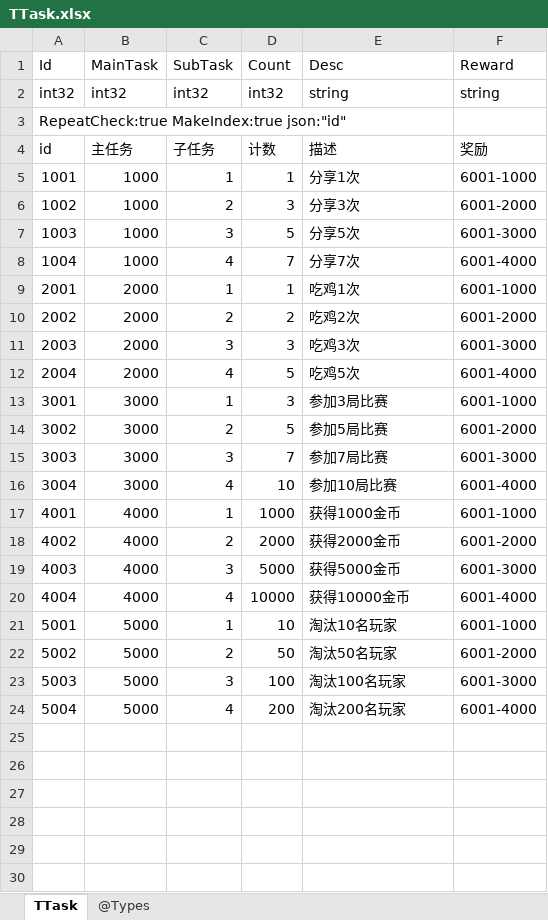
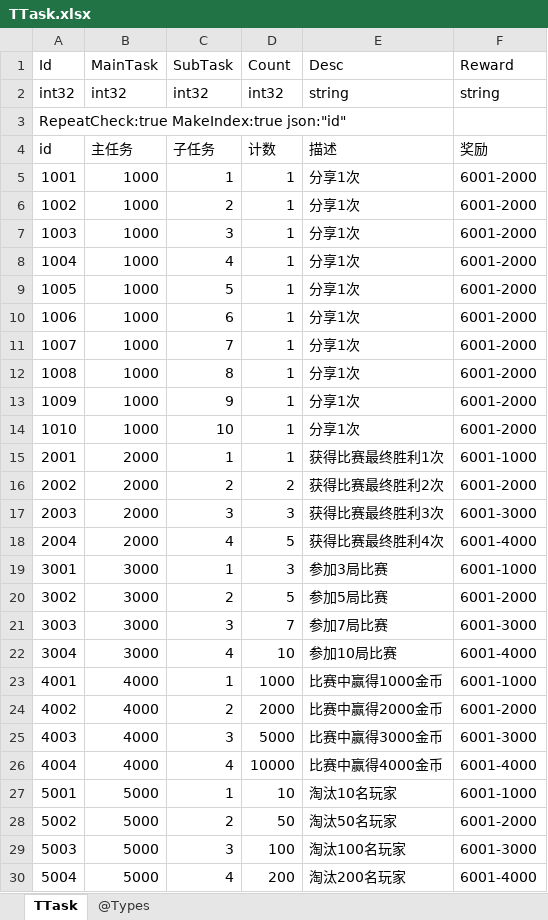
Before and after one commit to gaozhengshuang/answering-games, an Excel workbook: docs/excel/TTask.xlsx, sheet TTask, drawn as a sheet; values as stored, in another font and other column widths than the file's, no borders; addresses are those after the commit; the diff names each change by its address in the sheet, - before the commit and + after, or states it on an @@ line.

Commit message:
任务调整

```diff
--- a/docs/excel/TTask.xlsx (sheet TTask)
+++ b/docs/excel/TTask.xlsx (sheet TTask)
-F5 (Reward): 6001-1000
+F5 (Reward): 6001-2000
-D6 (Count): 3
+D6 (Count): 1
-E6 (Desc): 分享3次
+E6 (Desc): 分享1次
-D7 (Count): 5
+D7 (Count): 1
-E7 (Desc): 分享5次
+E7 (Desc): 分享1次
-F7 (Reward): 6001-3000
+F7 (Reward): 6001-2000
-D8 (Count): 7
+D8 (Count): 1
-E8 (Desc): 分享7次
+E8 (Desc): 分享1次
-F8 (Reward): 6001-4000
+F8 (Reward): 6001-2000
+row 9: 1005 | 1000 | 5 | 1 | 分享1次 | 6001-2000
+row 10: 1006 | 1000 | 6 | 1 | 分享1次 | 6001-2000
+row 11: 1007 | 1000 | 7 | 1 | 分享1次 | 6001-2000
+row 12: 1008 | 1000 | 8 | 1 | 分享1次 | 6001-2000
+row 13: 1009 | 1000 | 9 | 1 | 分享1次 | 6001-2000
+row 14: 1010 | 1000 | 10 | 1 | 分享1次 | 6001-2000
-E15 (Desc): 吃鸡1次
+E15 (Desc): 获得比赛最终胜利1次
-E16 (Desc): 吃鸡2次
+E16 (Desc): 获得比赛最终胜利2次
-E17 (Desc): 吃鸡3次
+E17 (Desc): 获得比赛最终胜利3次
-E18 (Desc): 吃鸡5次
+E18 (Desc): 获得比赛最终胜利4次
-E23 (Desc): 获得1000金币
+E23 (Desc): 比赛中赢得1000金币
-E24 (Desc): 获得2000金币
+E24 (Desc): 比赛中赢得2000金币
-E25 (Desc): 获得5000金币
+E25 (Desc): 比赛中赢得3000金币
-E26 (Desc): 获得10000金币
+E26 (Desc): 比赛中赢得4000金币
```
